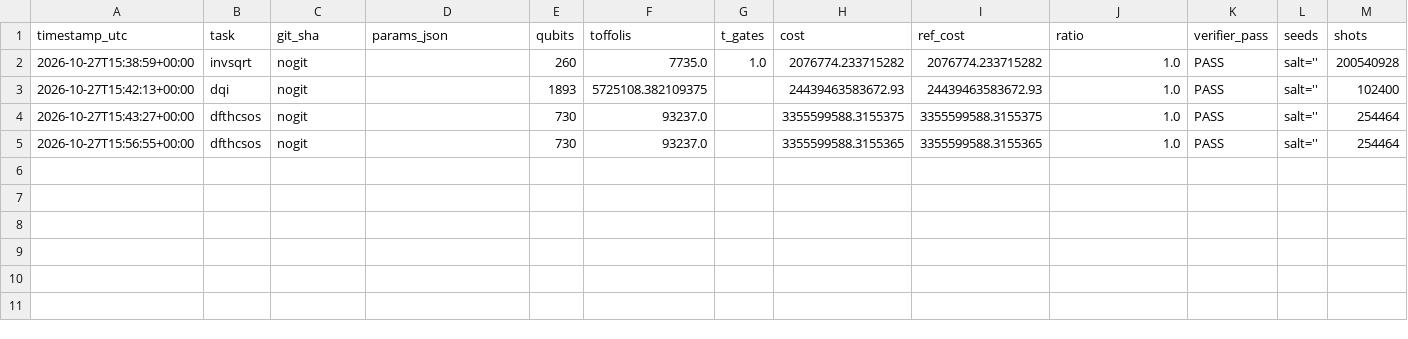
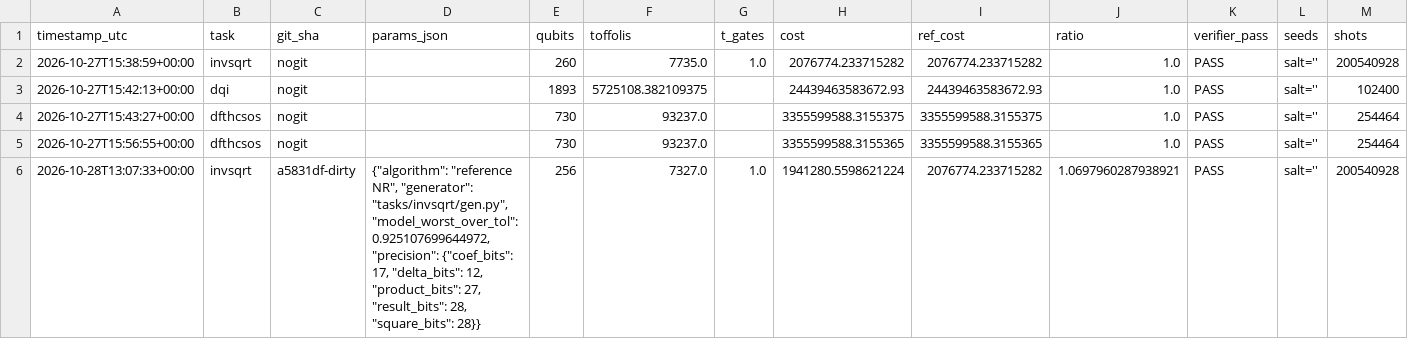
Before and after one commit to nasir26/vqcc-kaggle, a CSV file: ledger/results.csv, drawn as a sheet; only a part is shown; rows hold the shown columns only; the diff names each change by its address in the sheet, - before the commit and + after, or states it on an @@ line.

Commit message:
Kaggle verification queue (job.json, candidates dataset, tools/kaggle_verify.ps1); LUT-NR candidate script

```diff
--- a/ledger/results.csv
+++ b/ledger/results.csv
+row 6: 2026-10-28T13:07:33+00:00 | invsqrt | a5831df-dirty | {"algorithm": "reference NR", "generator": "tasks/invsqrt/gen.py", "model_worst_over_tol": 0.925107699644972, "precision": {"coef_bits": 17, "delta_bits": 12, "product_bits": 27, "result_bits": 28, "square_bits": 28}} | 256 | 7327.0 | 1.0 | 1941280.5598621224 | 2076774.233715282 | 1.0697960287938921 | PASS | salt='' | 200540928
```
Also changed, not shown: 8 other files.
